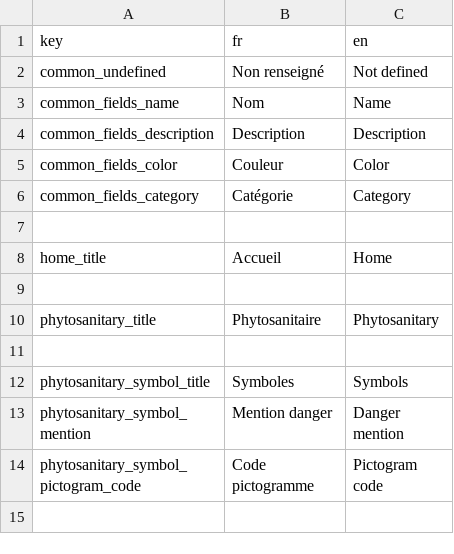
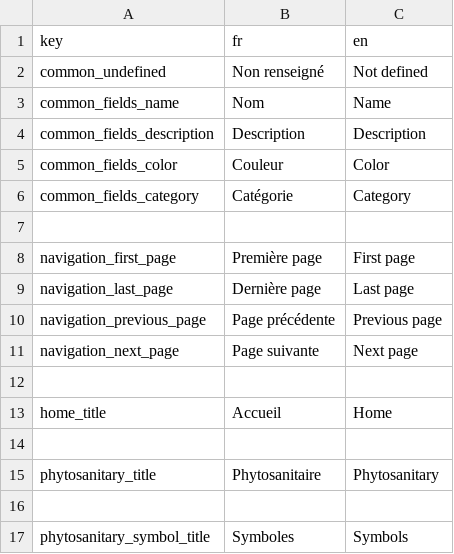
Before and after one commit to osfarm/lexicon-rest-api, a CSV file: src/assets/translations.csv, drawn as a sheet; only a part is shown; the shorter side is filled out with more unchanged rows.

Commit message:
Adds pagination for the proof-of-concept endpoint and begins to reorganize and factor some code (database access + table page generation)

```diff
--- a/src/assets/translations.csv
+++ b/src/assets/translations.csv
@@ -7,2 +7,7 @@ common_fields_category,Catégorie,Category
 
+navigation_first_page,Première page,First page
+navigation_last_page,Dernière page,Last page
+navigation_previous_page,Page précédente,Previous page
+navigation_next_page,Page suivante,Next page
+
 home_title,Accueil,Home
```
Also changed, not shown: 6 other files.
